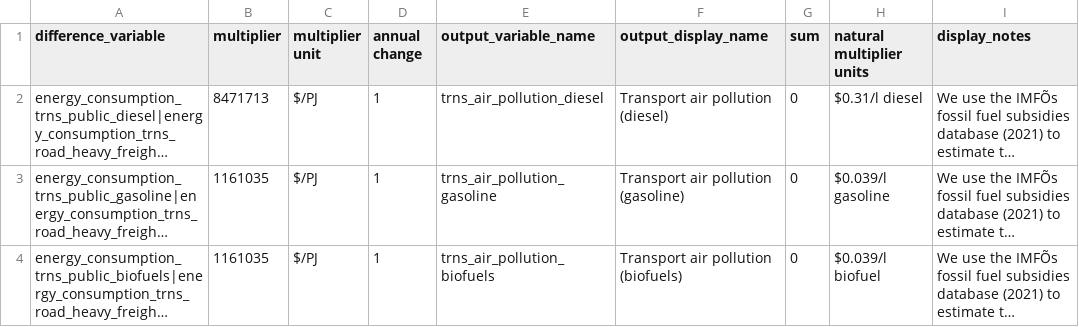
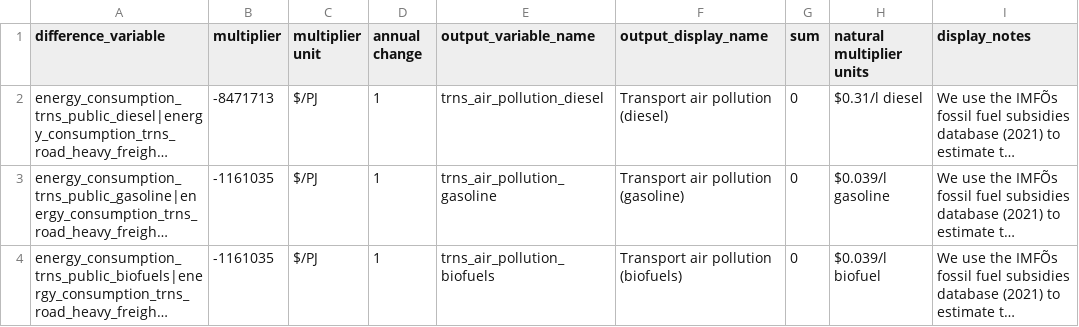
Before and after one commit to milocortes/ssp_cost_benefits, a CSV file: cost_factors/trns_air_pollution_cost_factors.csv, drawn as a sheet; only a part is shown; long unchanged cells end in …; the diff names each change by its address in the sheet, - before the commit and + after, or states it on an @@ line.

```diff
--- a/cost_factors/trns_air_pollution_cost_factors.csv
+++ b/cost_factors/trns_air_pollution_cost_factors.csv
-B2 (multiplier): 8471713
+B2 (multiplier): -8471713
-B3:B4 (multiplier): 1161035
+B3:B4 (multiplier): -1161035
```
Also changed, not shown: cost_factors/entc_air_pollution_cost_factors.csv, cost_factors/inen_air_pollution_cost_factors.csv, 2 other files.
